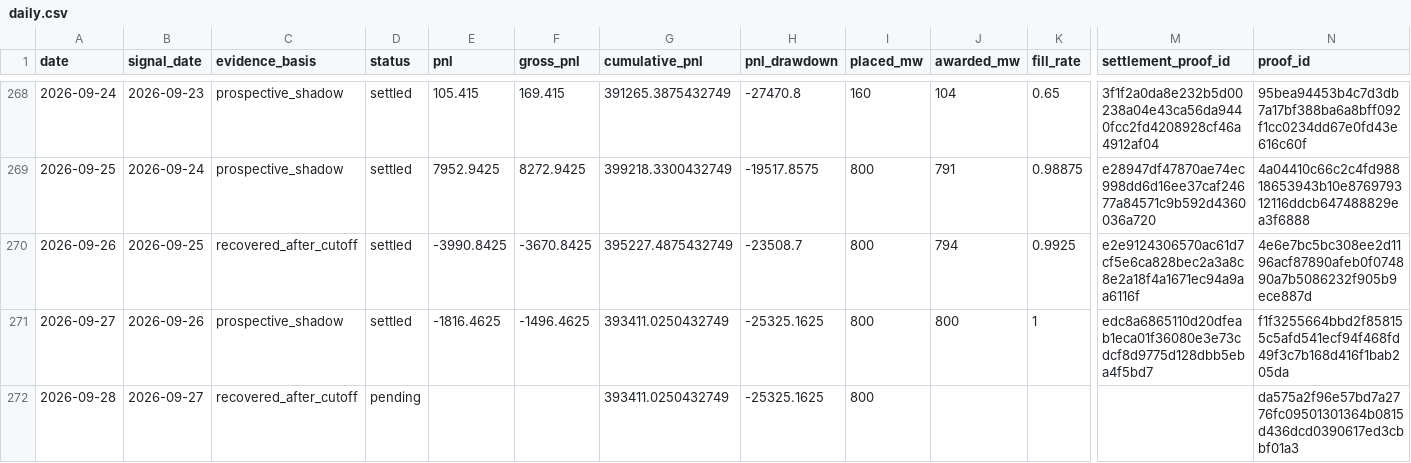
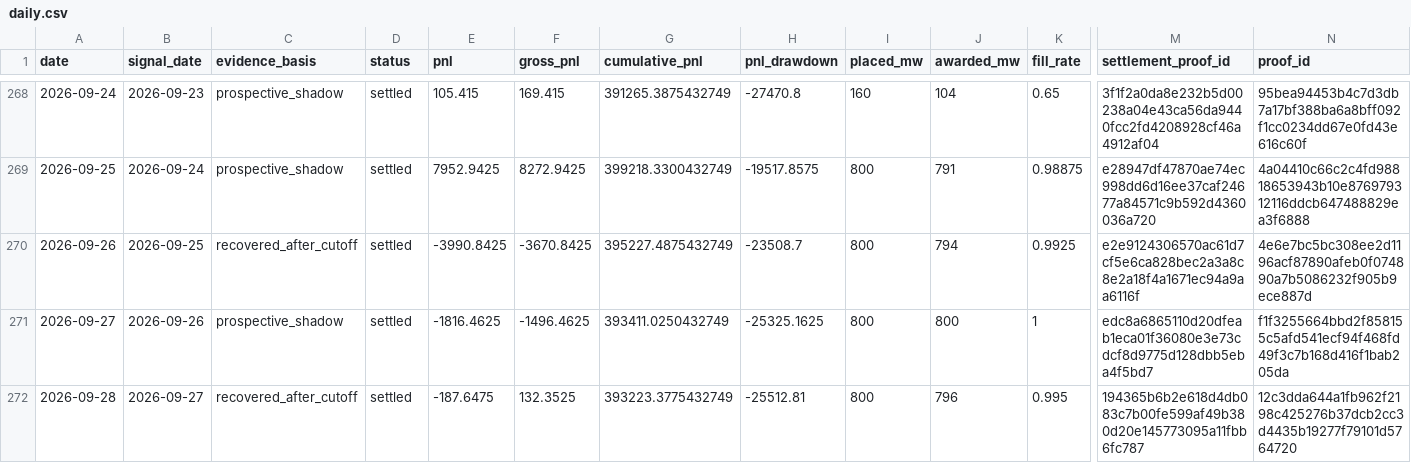
Before and after one commit to jameskim247/ptp-track-record, a CSV file: data/series-01/daily.csv, drawn as a sheet; only a part is shown, gaps mark what is left out; the diff names each change by its address in the sheet, - before the commit and + after, or states it on an @@ line.

```diff
--- a/data/series-01/daily.csv
+++ b/data/series-01/daily.csv
-D272 (status): pending
+D272 (status): settled
-E272 (pnl): (empty)
+E272 (pnl): -187.6475
-F272 (gross_pnl): (empty)
+F272 (gross_pnl): 132.3525
-G272 (cumulative_pnl): 393411.0250432749
+G272 (cumulative_pnl): 393223.3775432749
-H272 (pnl_drawdown): -25325.1625
+H272 (pnl_drawdown): -25512.81
-J272 (awarded_mw): (empty)
+J272 (awarded_mw): 796
-K272 (fill_rate): (empty)
+K272 (fill_rate): 0.995
-M272 (settlement_proof_id): (empty)
+M272 (settlement_proof_id): 194365b6b2e618d4db083c7b00fe599af49b380d20e145773095a11fbb6fc787
-N272 (proof_id): da575a2f96e57bd7a2776fc09501301364b0815d436dcd0390617ed3cbbf01a3
+N272 (proof_id): 12c3dda644a1fb962f2198c425276b37dcb2cc3d4435b19277f79101d5764720
```
Also changed, not shown: data/series-01/monthly.csv, data/series-01/summary.csv, 4 other files.
